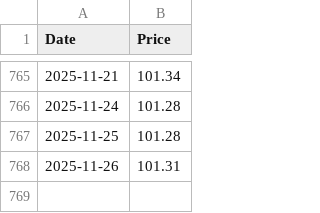
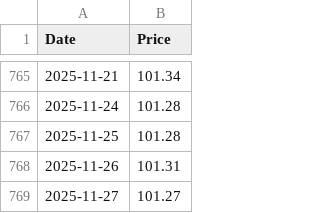
Before and after one commit to emmekappa/uncommon-funds, a CSV file: quotations/IT0005517195.csv, drawn as a sheet; only a part is shown, gaps mark what is left out.

Commit message:
Updates quotation

```diff
--- a/quotations/IT0005517195.csv
+++ b/quotations/IT0005517195.csv
@@ -768 +768,2 @@ Date,Price
 2025-11-26,101.31
+2025-11-27,101.27
```
Also changed, not shown: quotations/ES0000012F76.csv, quotations/LU2141869003.csv, 3 other files.
